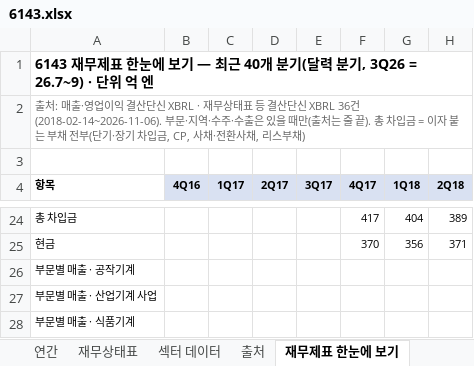
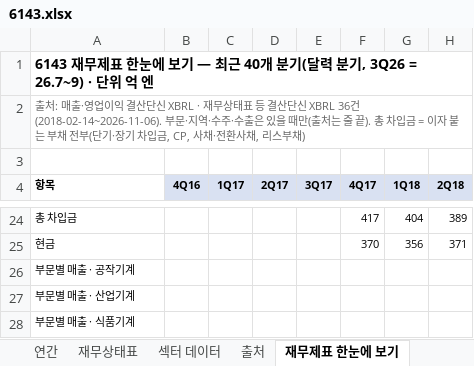
Before and after one commit to minwook1011/earnings-screener, an Excel workbook: docs/data/jp/xlsx/6143.xlsx, sheet 재무제표 한눈에 보기, drawn as a sheet; only a part is shown, gaps mark what is left out; values as stored, in another font and other column widths than the file's, no borders; charts and pictures not drawn; the diff names each change by its address in the sheet, - before the commit and + after, or states it on an @@ line.

```diff
--- a/docs/data/jp/xlsx/6143.xlsx (sheet 재무제표 한눈에 보기)
+++ b/docs/data/jp/xlsx/6143.xlsx (sheet 재무제표 한눈에 보기)
-A27 (항목): 부문별 매출 · 산업기계 사업
+A27 (항목): 부문별 매출 · 산업기계
```
Also changed, not shown: sheet 연간, sheet 재무상태표, 3 other files.
